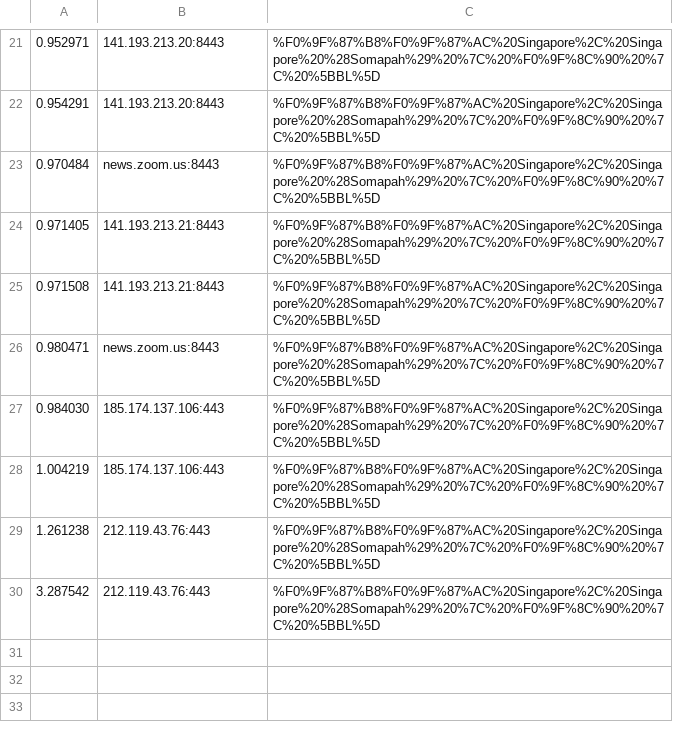
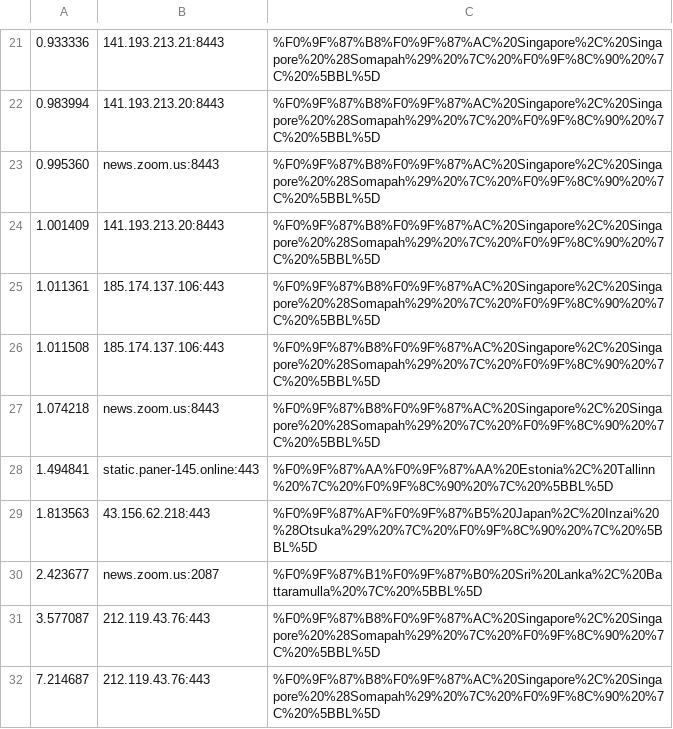
Before and after one commit to ST3P4P/Vless_Pool, a TSV file: data/good.tsv, drawn as a sheet; only a part is shown, gaps mark what is left out; the diff covers the shown part only.

```diff
--- a/data/good.tsv
+++ b/data/good.tsv
@@ -21,10 +21,12 @@
-0.952971	141.193.213.20:8443	%F0%9F%87%B8%F0%9F%87%AC%20Singapore%2C%20Singapore%20%28Somapah%29%20%7C%20%F0%9F%8C%90%20%7C%20%5BBL%5D
-0.954291	141.193.213.20:8443	%F0%9F%87%B8%F0%9F%87%AC%20Singapore%2C%20Singapore%20%28Somapah%29%20%7C%20%F0%9F%8C%90%20%7C%20%5BBL%5D
-0.970484	news.zoom.us:8443	%F0%9F%87%B8%F0%9F%87%AC%20Singapore%2C%20Singapore%20%28Somapah%29%20%7C%20%F0%9F%8C%90%20%7C%20%5BBL%5D
-0.971405	141.193.213.21:8443	%F0%9F%87%B8%F0%9F%87%AC%20Singapore%2C%20Singapore%20%28Somapah%29%20%7C%20%F0%9F%8C%90%20%7C%20%5BBL%5D
-0.971508	141.193.213.21:8443	%F0%9F%87%B8%F0%9F%87%AC%20Singapore%2C%20Singapore%20%28Somapah%29%20%7C%20%F0%9F%8C%90%20%7C%20%5BBL%5D
-0.980471	news.zoom.us:8443	%F0%9F%87%B8%F0%9F%87%AC%20Singapore%2C%20Singapore%20%28Somapah%29%20%7C%20%F0%9F%8C%90%20%7C%20%5BBL%5D
-0.984030	185.174.137.106:443	%F0%9F%87%B8%F0%9F%87%AC%20Singapore%2C%20Singapore%20%28Somapah%29%20%7C%20%F0%9F%8C%90%20%7C%20%5BBL%5D
-1.004219	185.174.137.106:443	%F0%9F%87%B8%F0%9F%87%AC%20Singapore%2C%20Singapore%20%28Somapah%29%20%7C%20%F0%9F%8C%90%20%7C%20%5BBL%5D
-1.261238	212.119.43.76:443	%F0%9F%87%B8%F0%9F%87%AC%20Singapore%2C%20Singapore%20%28Somapah%29%20%7C%20%F0%9F%8C%90%20%7C%20%5BBL%5D
-3.287542	212.119.43.76:443	%F0%9F%87%B8%F0%9F%87%AC%20Singapore%2C%20Singapore%20%28Somapah%29%20%7C%20%F0%9F%8C%90%20%7C%20%5BBL%5D
+0.933336	141.193.213.21:8443	%F0%9F%87%B8%F0%9F%87%AC%20Singapore%2C%20Singapore%20%28Somapah%29%20%7C%20%F0%9F%8C%90%20%7C%20%5BBL%5D
+0.983994	141.193.213.20:8443	%F0%9F%87%B8%F0%9F%87%AC%20Singapore%2C%20Singapore%20%28Somapah%29%20%7C%20%F0%9F%8C%90%20%7C%20%5BBL%5D
+0.995360	news.zoom.us:8443	%F0%9F%87%B8%F0%9F%87%AC%20Singapore%2C%20Singapore%20%28Somapah%29%20%7C%20%F0%9F%8C%90%20%7C%20%5BBL%5D
+1.001409	141.193.213.20:8443	%F0%9F%87%B8%F0%9F%87%AC%20Singapore%2C%20Singapore%20%28Somapah%29%20%7C%20%F0%9F%8C%90%20%7C%20%5BBL%5D
+1.011361	185.174.137.106:443	%F0%9F%87%B8%F0%9F%87%AC%20Singapore%2C%20Singapore%20%28Somapah%29%20%7C%20%F0%9F%8C%90%20%7C%20%5BBL%5D
+1.011508	185.174.137.106:443	%F0%9F%87%B8%F0%9F%87%AC%20Singapore%2C%20Singapore%20%28Somapah%29%20%7C%20%F0%9F%8C%90%20%7C%20%5BBL%5D
+1.074218	news.zoom.us:8443	%F0%9F%87%B8%F0%9F%87%AC%20Singapore%2C%20Singapore%20%28Somapah%29%20%7C%20%F0%9F%8C%90%20%7C%20%5BBL%5D
+1.494841	static.paner-145.online:443	%F0%9F%87%AA%F0%9F%87%AA%20Estonia%2C%20Tallinn%20%7C%20%F0%9F%8C%90%20%7C%20%5BBL%5D
+1.813563	43.156.62.218:443	%F0%9F%87%AF%F0%9F%87%B5%20Japan%2C%20Inzai%20%28Otsuka%29%20%7C%20%F0%9F%8C%90%20%7C%20%5BBL%5D
+2.423677	news.zoom.us:2087	%F0%9F%87%B1%F0%9F%87%B0%20Sri%20Lanka%2C%20Battaramulla%20%7C%20%5BBL%5D
+3.577087	212.119.43.76:443	%F0%9F%87%B8%F0%9F%87%AC%20Singapore%2C%20Singapore%20%28Somapah%29%20%7C%20%F0%9F%8C%90%20%7C%20%5BBL%5D
+7.214687	212.119.43.76:443	%F0%9F%87%B8%F0%9F%87%AC%20Singapore%2C%20Singapore%20%28Somapah%29%20%7C%20%F0%9F%8C%90%20%7C%20%5BBL%5D
```
Also changed, not shown: 14 added rows, 14 removed rows and 6 edited cells elsewhere in this file, 2 other files.
